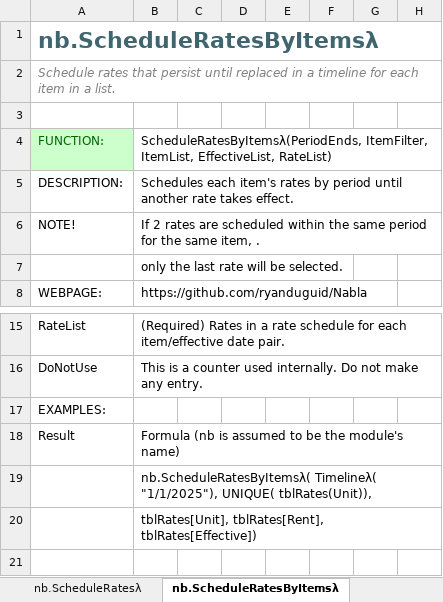
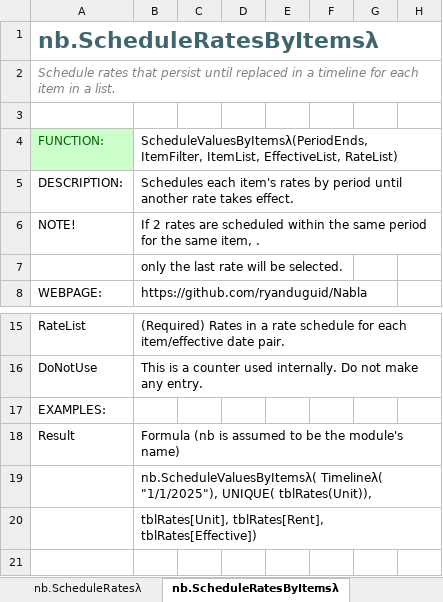
Before and after one commit to ryanduguid/Ozzit, an Excel workbook: nabla.xlsx, sheet nb.ScheduleRatesByItemsλ, drawn as a sheet; only a part is shown, gaps mark what is left out; values as stored, in another font and other column widths than the file's, no borders; charts and pictures and conditional formats and table styles not drawn; the diff names each change by its address in the sheet, - before the commit and + after, or states it on an @@ line.

```diff
--- a/nabla.xlsx (sheet nb.ScheduleRatesByItemsλ)
+++ b/nabla.xlsx (sheet nb.ScheduleRatesByItemsλ)
-B4: ScheduleRatesByItemsλ(PeriodEnds, ItemFilter, ItemList,…
+B4: ScheduleValuesByItemsλ(PeriodEnds, ItemFilter, ItemList,…
-B19: nb.ScheduleRatesByItemsλ( Timelineλ( "1/1/2025"),…
+B19: nb.ScheduleValuesByItemsλ( Timelineλ( "1/1/2025"),…
```
Also changed, not shown: sheet nb.RollingSumλ, sheet nb.ScheduleValuesByItemsλ, sheet nb.Amortiseλ, 6 other files.
